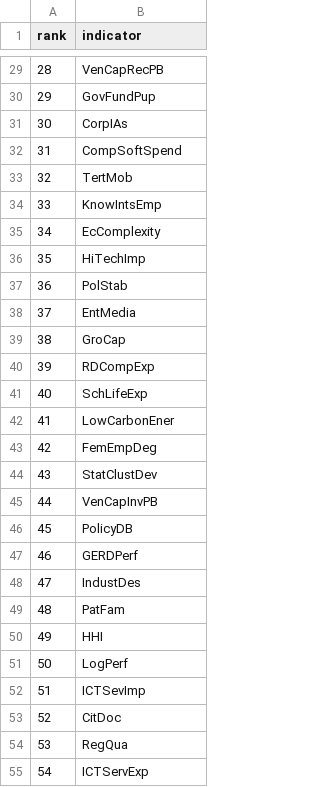
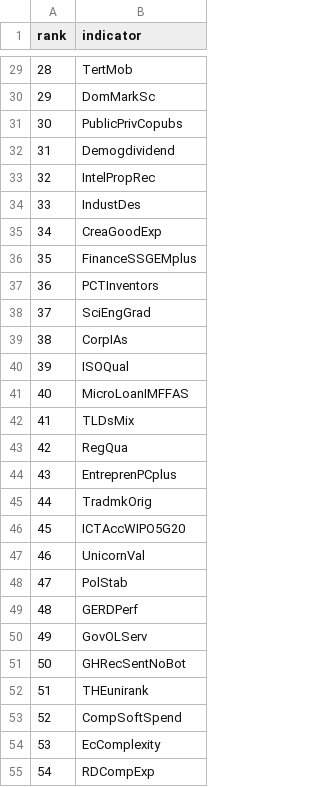
Before and after one commit to OscarSmallenbroek/indicator-reduction-method, a CSV file: outputs/fig2_best_subsets/k_54.csv, drawn as a sheet; only a part is shown, gaps mark what is left out; the diff covers the shown part only.

```diff
--- a/outputs/fig2_best_subsets/k_54.csv
+++ b/outputs/fig2_best_subsets/k_54.csv
@@ -29,27 +29,27 @@
-28,"VenCapRecPB"
-29,"GovFundPup"
-30,"CorpIAs"
-31,"CompSoftSpend"
-32,"TertMob"
-33,"KnowIntsEmp"
-34,"EcComplexity"
-35,"HiTechImp"
-36,"PolStab"
-37,"EntMedia"
-38,"GroCap"
-39,"RDCompExp"
-40,"SchLifeExp"
-41,"LowCarbonEner"
-42,"FemEmpDeg"
-43,"StatClustDev"
-44,"VenCapInvPB"
-45,"PolicyDB"
-46,"GERDPerf"
-47,"IndustDes"
-48,"PatFam"
-49,"HHI"
-50,"LogPerf"
-51,"ICTSevImp"
-52,"CitDoc"
-53,"RegQua"
-54,"ICTServExp"
+28,"TertMob"
+29,"DomMarkSc"
+30,"PublicPrivCopubs"
+31,"Demogdividend"
+32,"IntelPropRec"
+33,"IndustDes"
+34,"CreaGoodExp"
+35,"FinanceSSGEMplus"
+36,"PCTInventors"
+37,"SciEngGrad"
+38,"CorpIAs"
+39,"ISOQual"
+40,"MicroLoanIMFFAS"
+41,"TLDsMix"
+42,"RegQua"
+43,"EntreprenPCplus"
+44,"TradmkOrig"
+45,"ICTAccWIPO5G20"
+46,"UnicornVal"
+47,"PolStab"
+48,"GERDPerf"
+49,"GovOLServ"
+50,"GHRecSentNoBot"
+51,"THEunirank"
+52,"CompSoftSpend"
+53,"EcComplexity"
+54,"RDCompExp"
```
Also changed, not shown: 27 edited cells elsewhere in this file, outputs/exhaustive_strategy2_subpillar.csv, outputs/fig2_best_subsets/k_46.csv, 12 other files.
